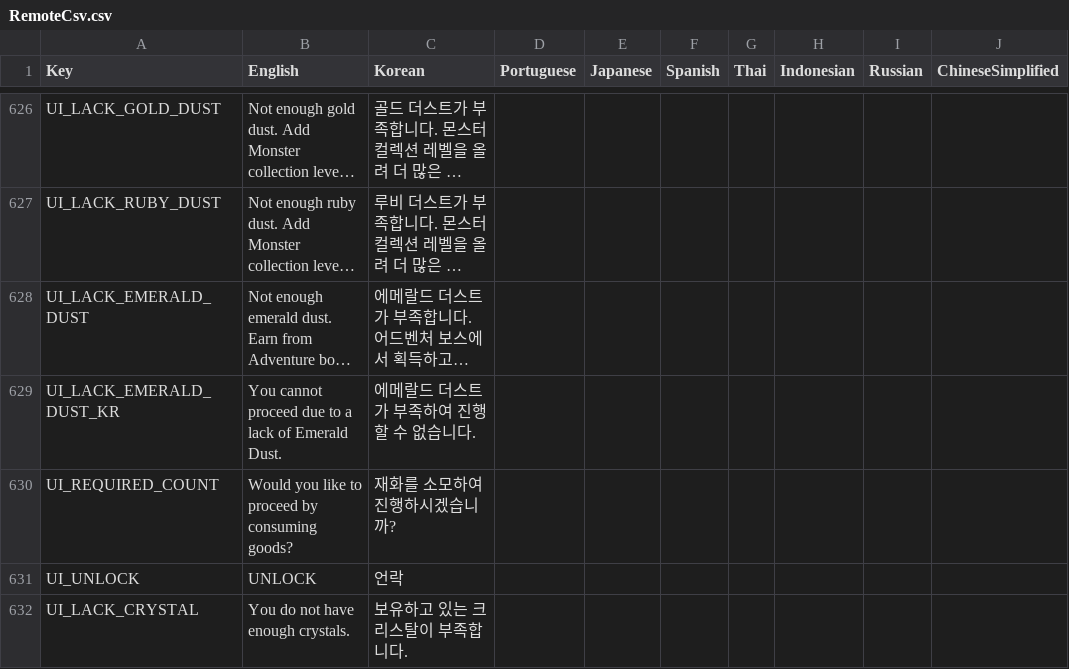
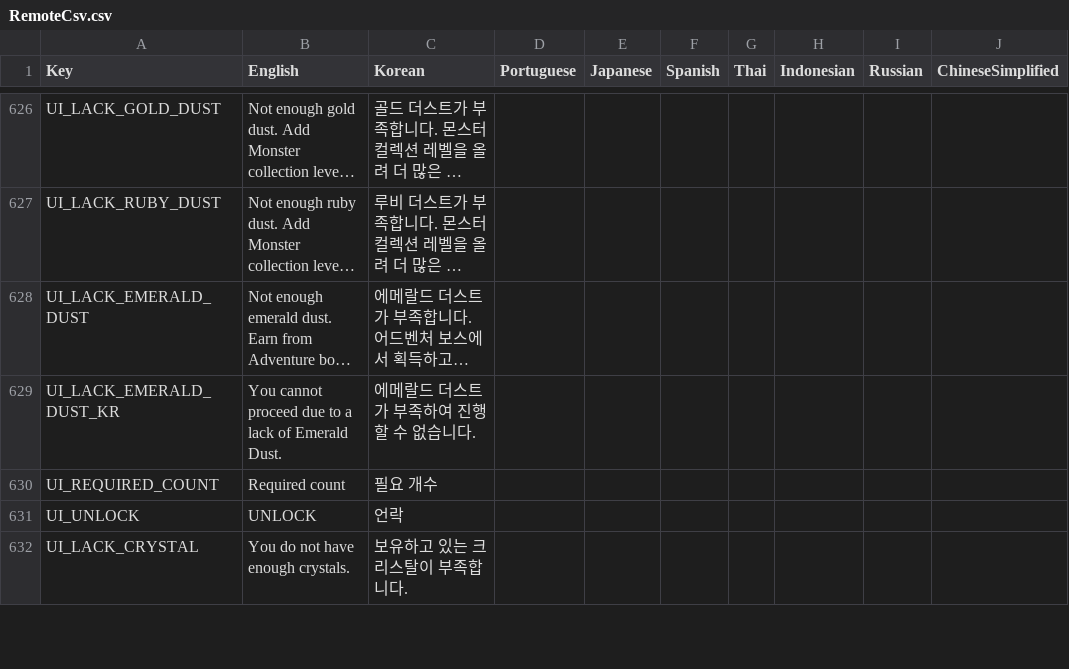
Before and after one commit to planetarium/NineChronicles.LiveAssets, a CSV file: Assets/Csv/RemoteCsv.csv, drawn as a sheet; only a part is shown, gaps mark what is left out; long unchanged cells end in …; the diff names each change by its address in the sheet, - before the commit and + after, or states it on an @@ line.

Commit message:
Upload Assets/Csv/RemoteCsv.csv

```diff
--- a/Assets/Csv/RemoteCsv.csv
+++ b/Assets/Csv/RemoteCsv.csv
-B630 (English): Would you like to proceed by consuming goods?
+B630 (English): Required count
-C630 (Korean): 재화를 소모하여 진행하시겠습니까?
+C630 (Korean): 필요 개수
```
